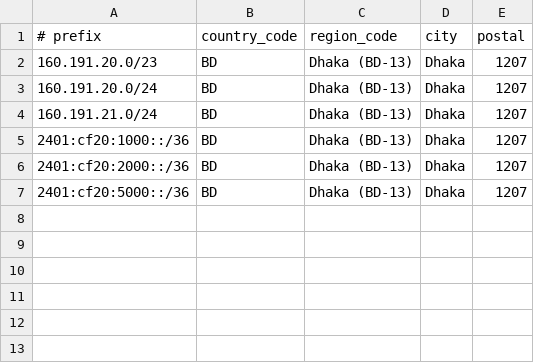
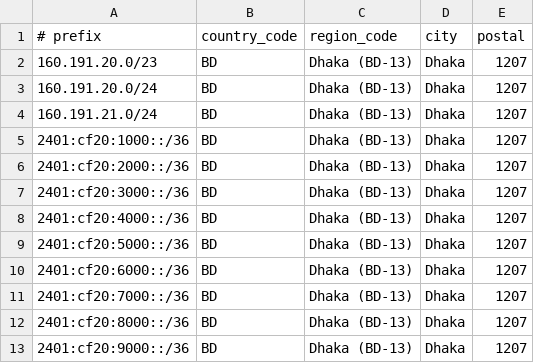
Before and after one commit to rahamanisp/geofeed, a CSV file: geofeed.csv, drawn as a sheet; the diff names each change by its address in the sheet, - before the commit and + after, or states it on an @@ line.

Commit message:
Update geofeed.csv

```diff
--- a/geofeed.csv
+++ b/geofeed.csv
+row 7: 2401:cf20:3000::/36 | BD | Dhaka (BD-13) | Dhaka | 1207
+row 8: 2401:cf20:4000::/36 | BD | Dhaka (BD-13) | Dhaka | 1207
+row 10: 2401:cf20:6000::/36 | BD | Dhaka (BD-13) | Dhaka | 1207
+row 11: 2401:cf20:7000::/36 | BD | Dhaka (BD-13) | Dhaka | 1207
+row 12: 2401:cf20:8000::/36 | BD | Dhaka (BD-13) | Dhaka | 1207
+row 13: 2401:cf20:9000::/36 | BD | Dhaka (BD-13) | Dhaka | 1207
```
